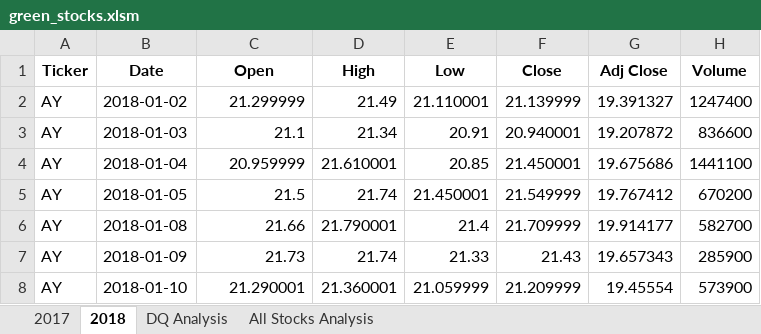
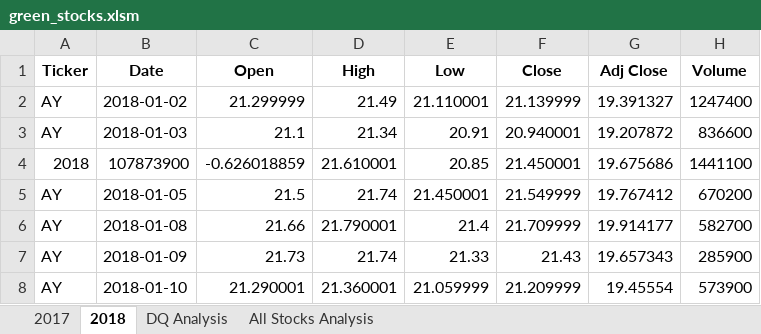
Before and after one commit to julesyg/stock-analysis, an Excel workbook: green_stocks.xlsm, sheet 2018, drawn as a sheet; only a part is shown; values as stored, in another font and other column widths than the file's, no borders; the diff names each change by its address in the sheet, - before the commit and + after, or states it on an @@ line.

```diff
--- a/green_stocks.xlsm (sheet 2018)
+++ b/green_stocks.xlsm (sheet 2018)
-A4 (Ticker): AY
+A4 (Ticker): 2018
-B4 (Date): 2018-01-04
+B4 (Date): 107873900
-C4 (Open): 20.959999
+C4 (Open): -0.626018859
```
Also changed, not shown: sheet All Stocks Analysis.
